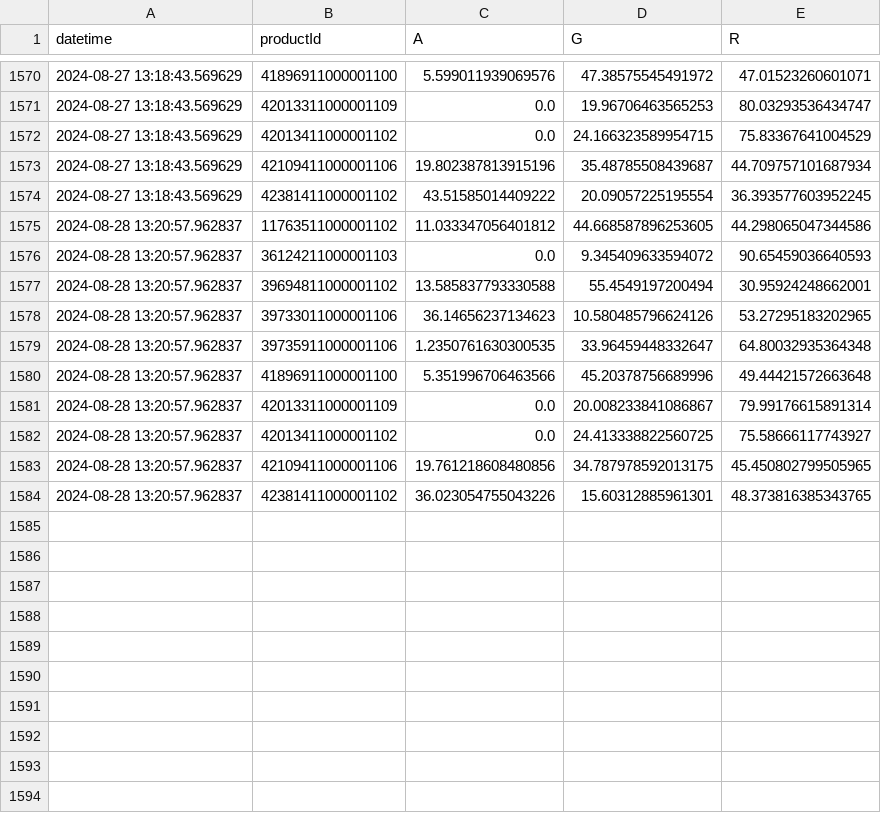
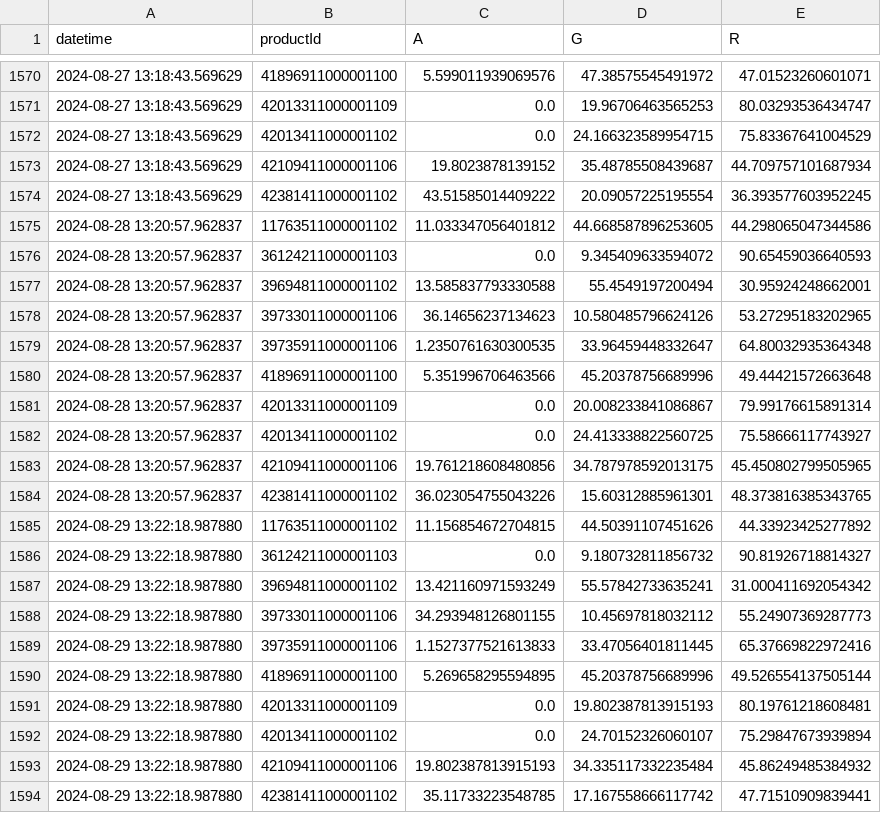
Before and after one commit to sebbacon/boots-scraper, a CSV file: outputs/timeseries.csv, drawn as a sheet; only a part is shown, gaps mark what is left out.

```diff
--- a/outputs/timeseries.csv
+++ b/outputs/timeseries.csv
@@ -1572,3 +1572,3 @@ datetime,productId,A,G,R
 2024-08-27 13:18:43.569629,42013411000001102,0.0,24.166323589954715,75.83367641004529
-2024-08-27 13:18:43.569629,42109411000001106,19.802387813915196,35.48785508439687,44.709757101687934
+2024-08-27 13:18:43.569629,42109411000001106,19.8023878139152,35.48785508439687,44.709757101687934
 2024-08-27 13:18:43.569629,42381411000001102,43.51585014409222,20.09057225195554,36.393577603952245
@@ -1584 +1584,11 @@ datetime,productId,A,G,R
 2024-08-28 13:20:57.962837,42381411000001102,36.023054755043226,15.60312885961301,48.373816385343765
+2024-08-29 13:22:18.987880,11763511000001102,11.156854672704815,44.50391107451626,44.33923425277892
+2024-08-29 13:22:18.987880,36124211000001103,0.0,9.180732811856732,90.81926718814327
+2024-08-29 13:22:18.987880,39694811000001102,13.421160971593249,55.57842733635241,31.000411692054342
+2024-08-29 13:22:18.987880,39733011000001106,34.293948126801155,10.45697818032112,55.24907369287773
+2024-08-29 13:22:18.987880,39735911000001106,1.1527377521613833,33.47056401811445,65.37669822972416
+2024-08-29 13:22:18.987880,41896911000001100,5.269658295594895,45.20378756689996,49.526554137505144
+2024-08-29 13:22:18.987880,42013311000001109,0.0,19.802387813915193,80.19761218608481
+2024-08-29 13:22:18.987880,42013411000001102,0.0,24.70152326060107,75.29847673939894
+2024-08-29 13:22:18.987880,42109411000001106,19.802387813915193,34.335117332235484,45.86249485384932
+2024-08-29 13:22:18.987880,42381411000001102,35.11733223548785,17.167558666117742,47.71510909839441
```
Also changed, not shown: outputs/stock_levels_all.csv, 21 other files.
